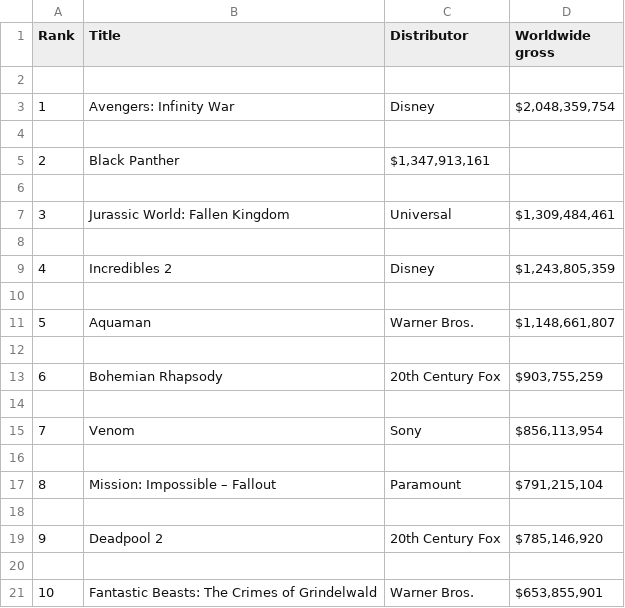
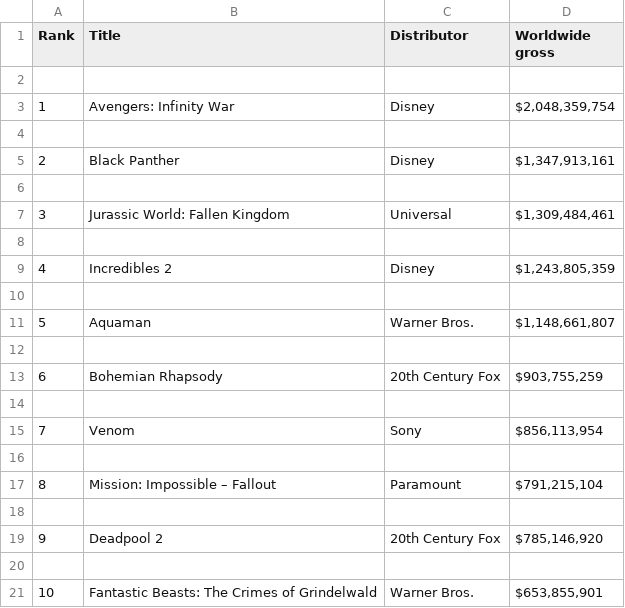
Before and after one commit to Bharat6114/webScrappingproject, a CSV file: webScrappingproject/top10highestworldwidegeosscollectionmovies.csv, drawn as a sheet; the diff names each change by its address in the sheet, - before the commit and + after, or states it on an @@ line.

Commit message:
Update top10highestworldwidegeosscollectionmovies.csv

```diff
--- a/webScrappingproject/top10highestworldwidegeosscollectionmovies.csv
+++ b/webScrappingproject/top10highestworldwidegeosscollectionmovies.csv
-C5 (Distributor): $1,347,913,161
+C5 (Distributor): Disney
-D5 (Worldwide gross): (empty)
+D5 (Worldwide gross): $1,347,913,161
```
